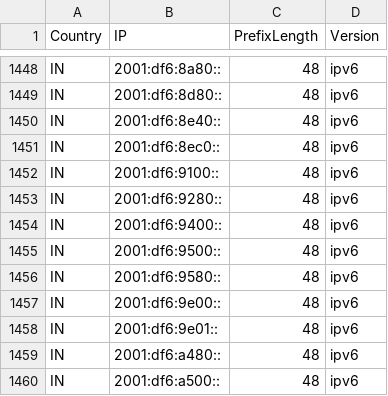
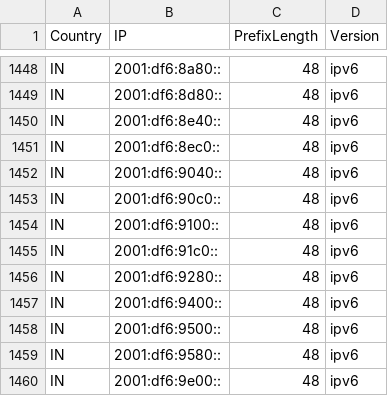
Before and after one commit to Palasito/Official-IANA-IP-blocks, a CSV file: CSV/IPV6/IN.csv, drawn as a sheet; only a part is shown, gaps mark what is left out; the shorter side is filled out with more unchanged rows; the diff names each change by its address in the sheet, - before the commit and + after, or states it on an @@ line.

Commit message:
updating sources and list

```diff
--- a/CSV/IPV6/IN.csv
+++ b/CSV/IPV6/IN.csv
+row 1452: IN | 2001:df6:9040:: | 48 | ipv6
+row 1453: IN | 2001:df6:90c0:: | 48 | ipv6
+row 1455: IN | 2001:df6:91c0:: | 48 | ipv6
```
Also changed, not shown: CSV/IPV4/AU.csv, CSV/IPV4/ID.csv, 56 other files.
